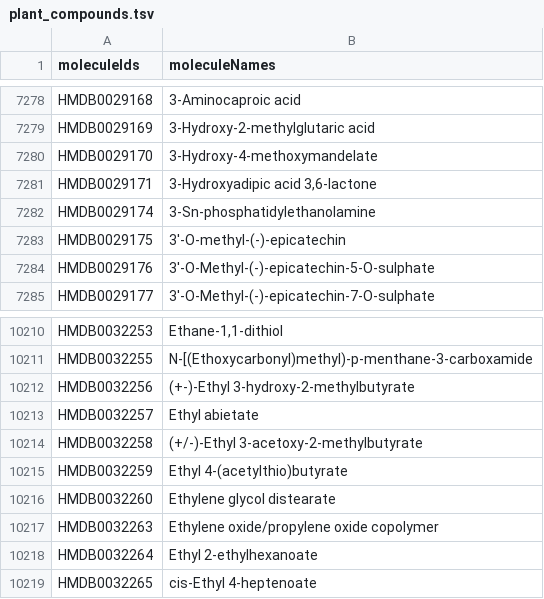
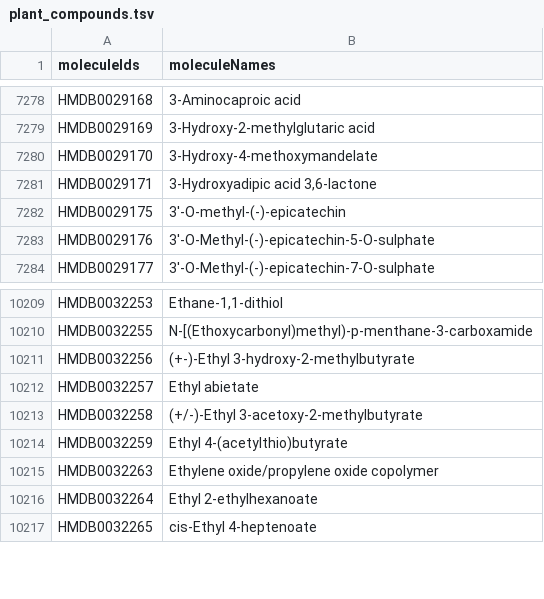
Before and after one commit to cbib/SpacePath, a TSV file: ressources/plant_compounds.tsv, drawn as a sheet; only a part is shown, gaps mark what is left out; the diff names each change by its address in the sheet, - before the commit and + after, or states it on an @@ line.

```diff
--- a/ressources/plant_compounds.tsv
+++ b/ressources/plant_compounds.tsv
-row 7282: HMDB0029174 | 3-Sn-phosphatidylethanolamine
-row 10216: HMDB0032260 | Ethylene glycol distearate
```
Also changed, not shown: 12 other files.
